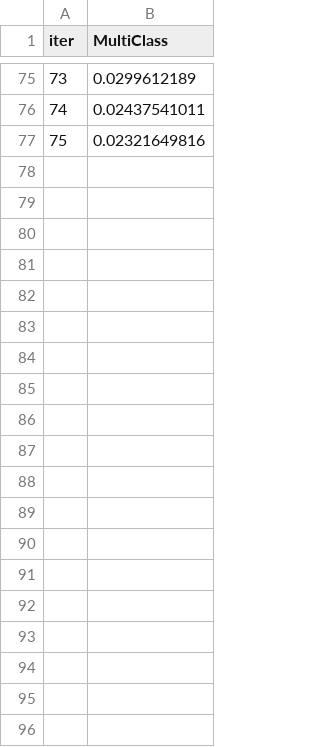
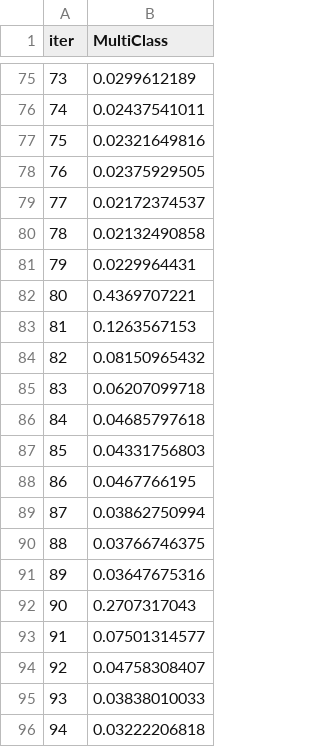
Before and after one commit to gizarchik/PostureCorrector, a TSV file: CatBoost/catboost_info/test_error.tsv, drawn as a sheet; only a part is shown, gaps mark what is left out; the diff covers the shown part only; the diff names each change by its address in the sheet, - before the commit and + after, or states it on an @@ line.

```diff
--- a/CatBoost/catboost_info/test_error.tsv
+++ b/CatBoost/catboost_info/test_error.tsv
+row 78: 76 | 0.02375929505
+row 79: 77 | 0.02172374537
+row 80: 78 | 0.02132490858
+row 81: 79 | 0.0229964431
+row 82: 80 | 0.4369707221
+row 83: 81 | 0.1263567153
+row 84: 82 | 0.08150965432
+row 85: 83 | 0.06207099718
+row 86: 84 | 0.04685797618
+row 87: 85 | 0.04331756803
+row 88: 86 | 0.0467766195
+row 89: 87 | 0.03862750994
+row 90: 88 | 0.03766746375
+row 91: 89 | 0.03647675316
+row 92: 90 | 0.2707317043
+row 93: 91 | 0.07501314577
+row 94: 92 | 0.04758308407
+row 95: 93 | 0.03838010033
+row 96: 94 | 0.03222206818
```
Also changed, not shown: 13 added rows elsewhere in this file, CatBoost/catboost_info/learn_error.tsv, CatBoost/catboost_info/time_left.tsv, 8 other files.
